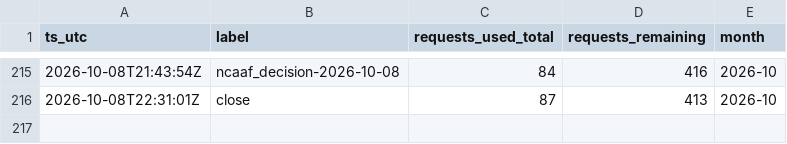
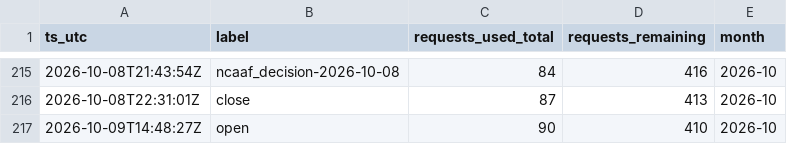
Before and after one commit to gitchrisqueen/panthera, a CSV file: data/odds/credit_log.csv, drawn as a sheet; only a part is shown, gaps mark what is left out; the diff names each change by its address in the sheet, - before the commit and + after, or states it on an @@ line.

```diff
--- a/data/odds/credit_log.csv
+++ b/data/odds/credit_log.csv
+row 217: 2026-10-09T14:48:27Z | open | 90 | 410 | 2026-10
```
Also changed, not shown: data/splits/credit_log.csv, 5 other files.
